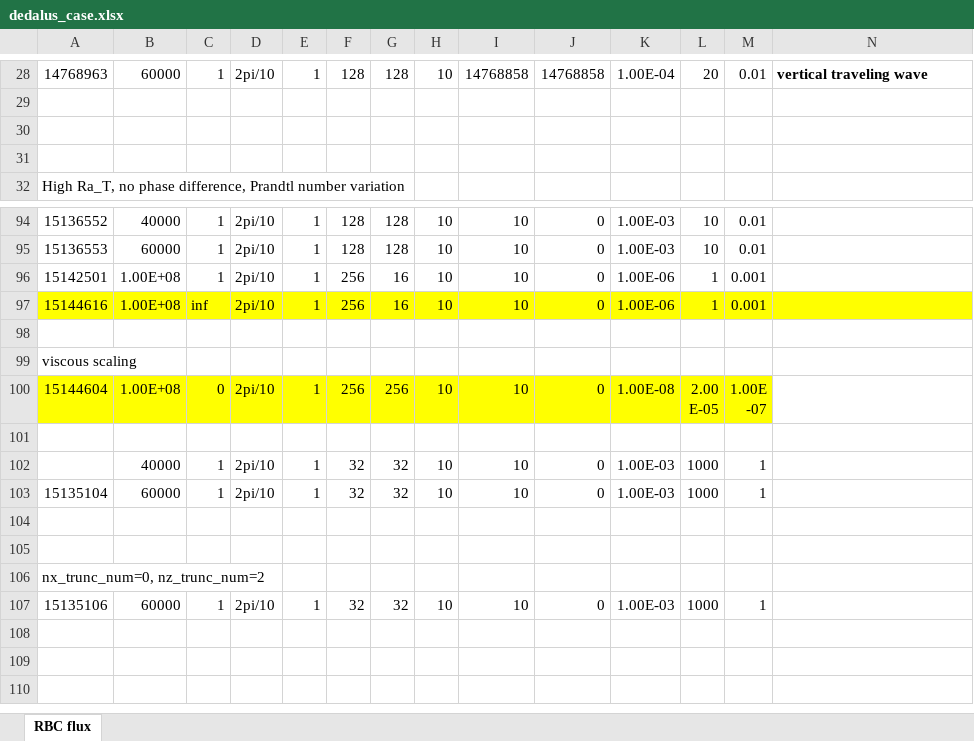
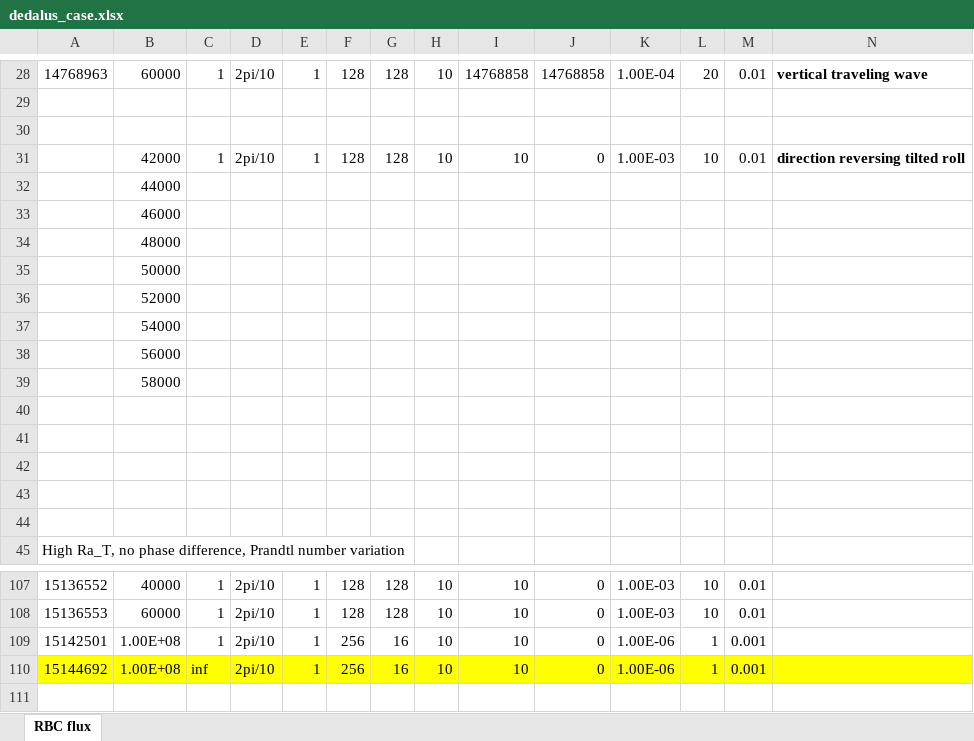
Before and after one commit to cliu124/dedalus_main, an Excel workbook: dedalus_case.xlsx, sheet RBC flux, drawn as a sheet; only a part is shown, gaps mark what is left out; the shorter side is filled out with more unchanged rows; values as stored, in another font and other column widths than the file's, no borders; addresses are those after the commit; rows hold the shown columns only; the diff names each change by its address in the sheet, - before the commit and + after, or states it on an @@ line.

```diff
--- a/dedalus_case.xlsx (sheet RBC flux)
+++ b/dedalus_case.xlsx (sheet RBC flux)
+row 31:  | 42000 | 1 | 2pi/10 | 1 | 128 | 128 | 10 | 10 | 0 | 1.00E-03 | 10 | 0.01 | direction reversing tilted roll
+row 32:  | 44000
+row 33:  | 46000
+row 34:  | 48000
+row 35:  | 50000
+row 36:  | 52000
+row 37:  | 54000
+row 38:  | 56000
+row 39:  | 58000
+row 40: (empty)
+row 41: (empty)
+row 42: (empty)
+row 43: (empty)
-A110: 15144616
+A110: 15144692
```
Also changed, not shown: 3 other files.
